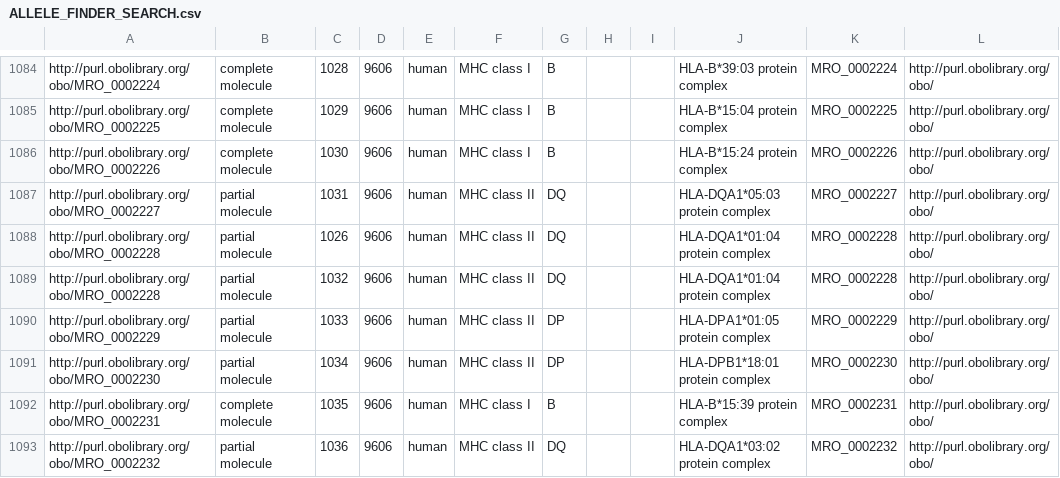
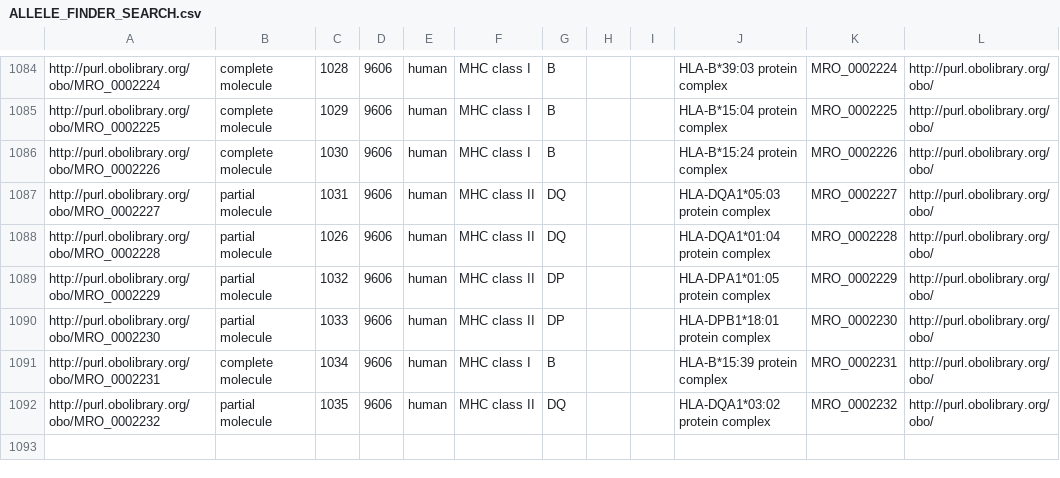
Before and after one commit to IEDB/MRO, a CSV file: iedb/ALLELE_FINDER_SEARCH.csv, drawn as a sheet; only a part is shown, gaps mark what is left out.

Commit message:
Fix duplicate IEDB ID

```diff
--- a/iedb/ALLELE_FINDER_SEARCH.csv
+++ b/iedb/ALLELE_FINDER_SEARCH.csv
@@ -1088,6 +1088,5 @@ http://purl.obolibrary.org/obo/MRO_0002227,partial molecule,1031,9606,human,MHC
 http://purl.obolibrary.org/obo/MRO_0002228,partial molecule,1026,9606,human,MHC class II,DQ,,,HLA-DQA1*01:04 protein complex,MRO_0002228,http://purl.obolibrary.org/obo/
-http://purl.obolibrary.org/obo/MRO_0002228,partial molecule,1032,9606,human,MHC class II,DQ,,,HLA-DQA1*01:04 protein complex,MRO_0002228,http://purl.obolibrary.org/obo/
-http://purl.obolibrary.org/obo/MRO_0002229,partial molecule,1033,9606,human,MHC class II,DP,,,HLA-DPA1*01:05 protein complex,MRO_0002229,http://purl.obolibrary.org/obo/
-http://purl.obolibrary.org/obo/MRO_0002230,partial molecule,1034,9606,human,MHC class II,DP,,,HLA-DPB1*18:01 protein complex,MRO_0002230,http://purl.obolibrary.org/obo/
-http://purl.obolibrary.org/obo/MRO_0002231,complete molecule,1035,9606,human,MHC class I,B,,,HLA-B*15:39 protein complex,MRO_0002231,http://purl.obolibrary.org/obo/
-http://purl.obolibrary.org/obo/MRO_0002232,partial molecule,1036,9606,human,MHC class II,DQ,,,HLA-DQA1*03:02 protein complex,MRO_0002232,http://purl.obolibrary.org/obo/
+http://purl.obolibrary.org/obo/MRO_0002229,partial molecule,1032,9606,human,MHC class II,DP,,,HLA-DPA1*01:05 protein complex,MRO_0002229,http://purl.obolibrary.org/obo/
+http://purl.obolibrary.org/obo/MRO_0002230,partial molecule,1033,9606,human,MHC class II,DP,,,HLA-DPB1*18:01 protein complex,MRO_0002230,http://purl.obolibrary.org/obo/
+http://purl.obolibrary.org/obo/MRO_0002231,complete molecule,1034,9606,human,MHC class I,B,,,HLA-B*15:39 protein complex,MRO_0002231,http://purl.obolibrary.org/obo/
+http://purl.obolibrary.org/obo/MRO_0002232,partial molecule,1035,9606,human,MHC class II,DQ,,,HLA-DQA1*03:02 protein complex,MRO_0002232,http://purl.obolibrary.org/obo/
```
Also changed, not shown: iedb/iedb.tsv, iedb/mhc_allele_restriction.tsv, 2 other files.
